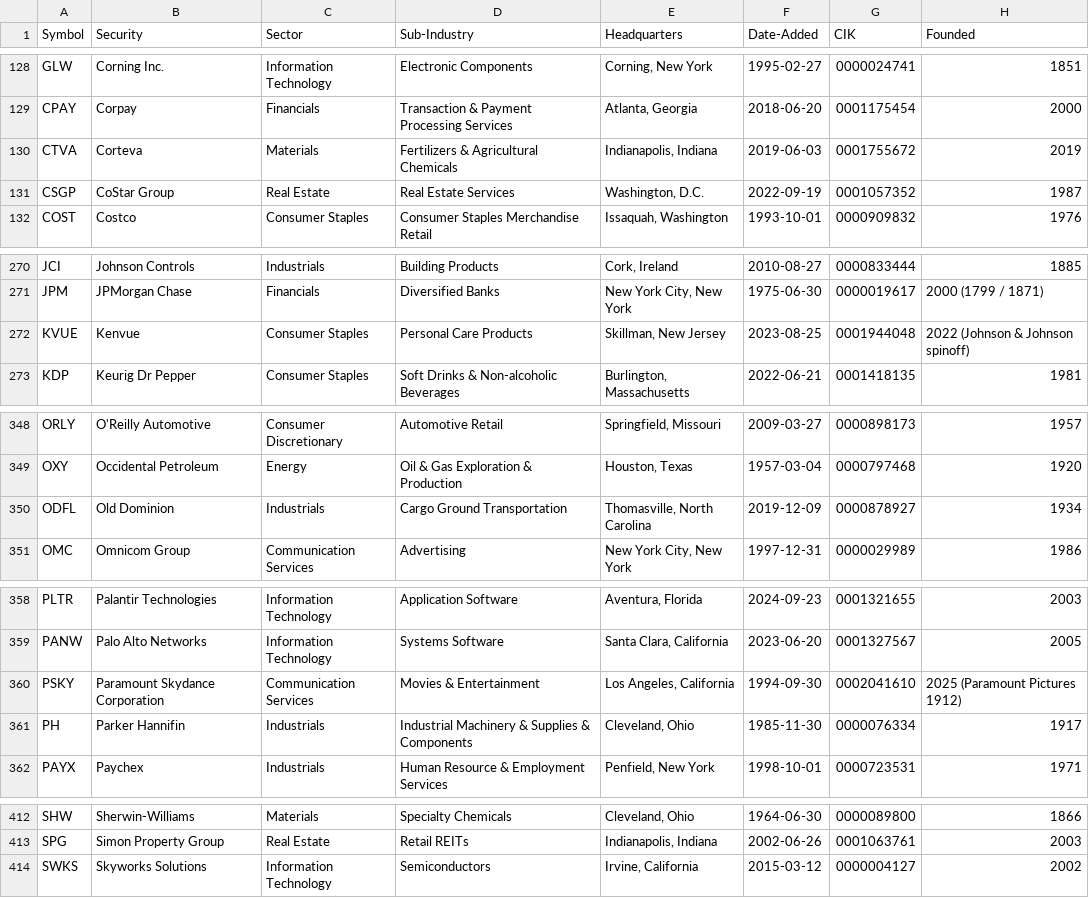
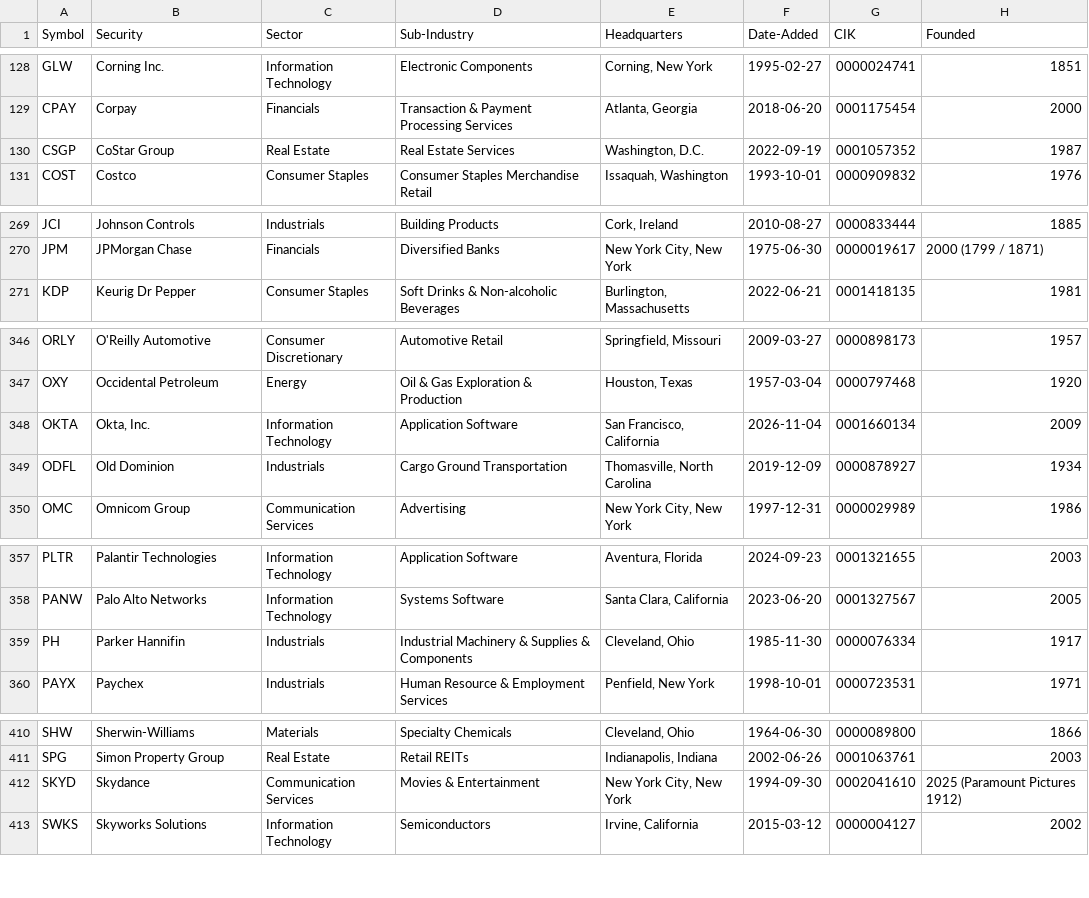
Before and after one commit to karlyoxall/SP500, a CSV file: data/sp500_companies.csv, drawn as a sheet; only a part is shown, gaps mark what is left out; removed rows and columns are numbered as before the commit, all else as after; the diff covers the shown part only; the diff names each change by its address in the sheet, - before the commit and + after, or states it on an @@ line.

```diff
--- a/data/sp500_companies.csv
+++ b/data/sp500_companies.csv
-row 130: CTVA | Corteva | Materials | Fertilizers & Agricultural Chemicals | Indianapolis, Indiana | 2019-06-03 | 0001755672 | 2019
-row 272: KVUE | Kenvue | Consumer Staples | Personal Care Products | Skillman, New Jersey | 2023-08-25 | 0001944048 | 2022 (Johnson & Johnson spinoff)
+row 348: OKTA | Okta, Inc. | Information Technology | Application Software | San Francisco, California | 2026-11-04 | 0001660134 | 2009
-row 360: PSKY | Paramount Skydance Corporation | Communication Services | Movies & Entertainment | Los Angeles, California | 1994-09-30 | 0002041610 | 2025 (Paramount Pictures 1912)
+row 412: SKYD | Skydance | Communication Services | Movies & Entertainment | New York City, New York | 1994-09-30 | 0002041610 | 2025 (Paramount Pictures 1912)
```
Also changed, not shown: 2 added rows, 1 removed row, 4 moved rows and 2 edited cells elsewhere in this file.
